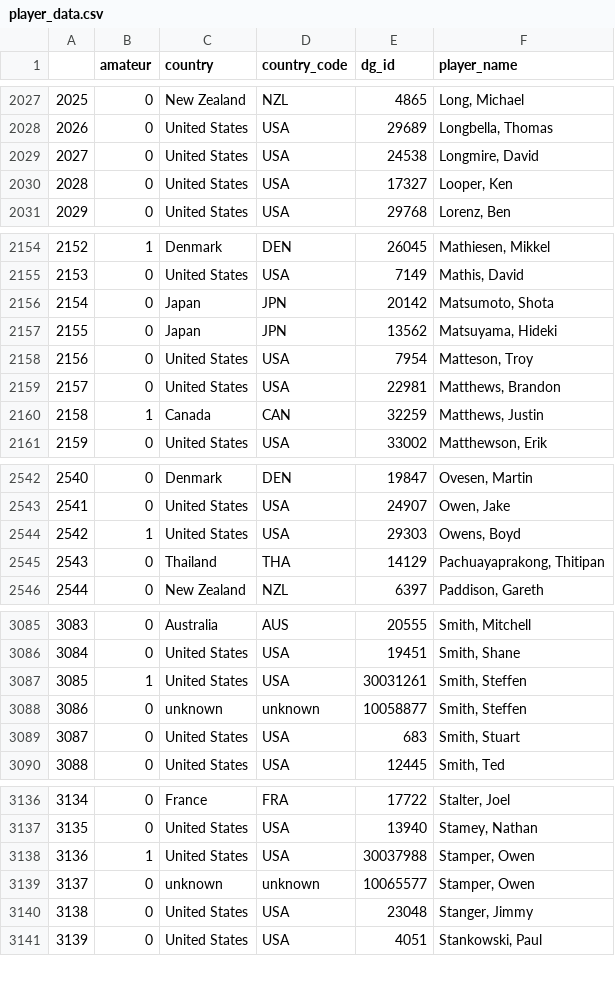
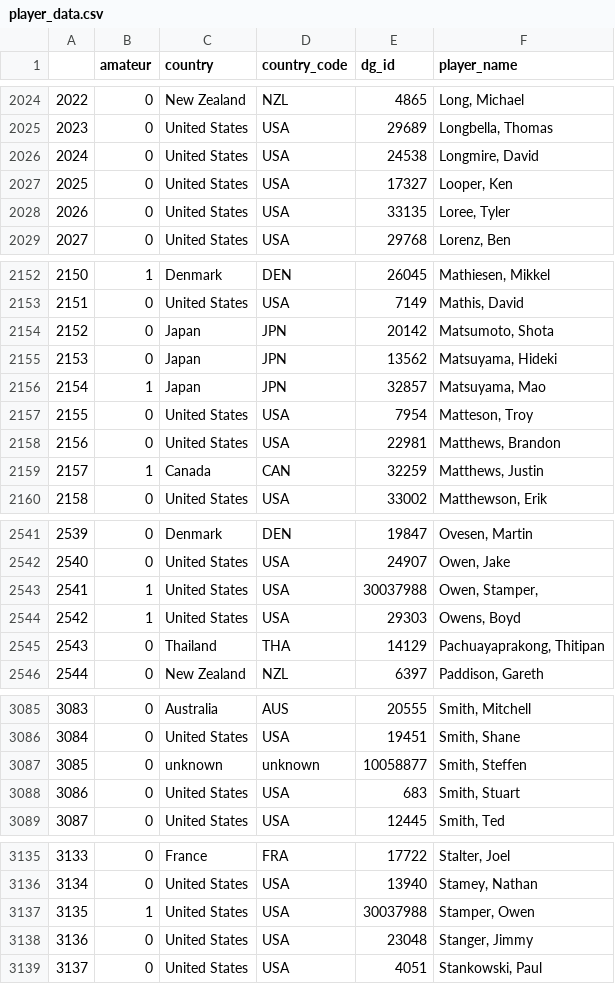
Before and after one commit to atodd16/eccentric_goose_app_2.0, a CSV file: ec_backend_2.0/data_files/raw_data_files/player_data.csv, drawn as a sheet; only a part is shown, gaps mark what is left out; removed rows and columns are numbered as before the commit, all else as after; the diff covers the shown part only; the diff names each change by its address in the sheet, - before the commit and + after, or states it on an @@ line.

```diff
--- a/ec_backend_2.0/data_files/raw_data_files/player_data.csv
+++ b/ec_backend_2.0/data_files/raw_data_files/player_data.csv
@@ column A renumbered from row 329 down @@
+row 2028: 2026 | 0 | United States | USA | 33135 | Loree, Tyler
+row 2156: 2154 | 1 | Japan | JPN | 32857 | Matsuyama, Mao
+row 2543: 2541 | 1 | United States | USA | 30037988 | Owen, Stamper,
-row 3087: 3085 | 1 | United States | USA | 30031261 | Smith, Steffen
-row 3139: 3137 | 0 | unknown | unknown | 10065577 | Stamper, Owen
```
Also changed, not shown: 2 added rows, 7 removed rows, 2 moved rows and 19 edited cells elsewhere in this file, ec_backend_2.0/data_files/raw_data_files/performance_data_api_params.csv.
